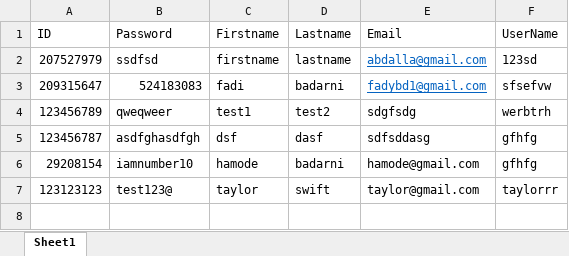
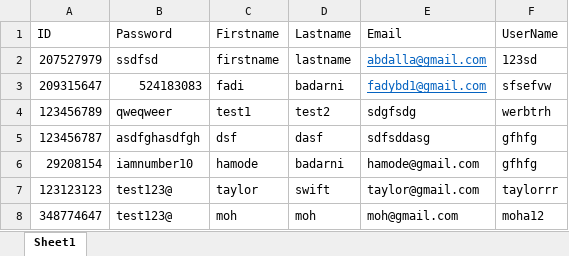
Before and after one commit to FadiBadarni/Medical-Diagnosis, an Excel workbook: Users.xlsx, sheet Sheet1, drawn as a sheet; values as stored, in another font and other column widths than the file's, no borders; the diff names each change by its address in the sheet, - before the commit and + after, or states it on an @@ line.

```diff
--- a/Users.xlsx (sheet Sheet1)
+++ b/Users.xlsx (sheet Sheet1)
+row 8: 348774647 | test123@ | moh | moh | moh@gmail.com | moha12
```
Also changed, not shown: PatientList.xlsx, 9 other files.
